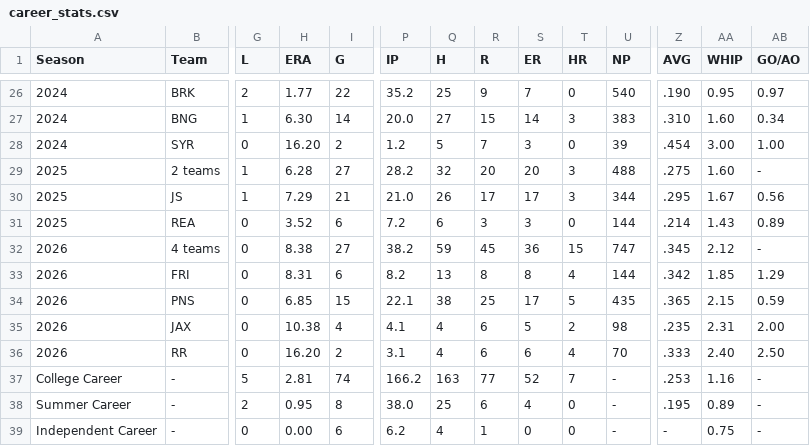
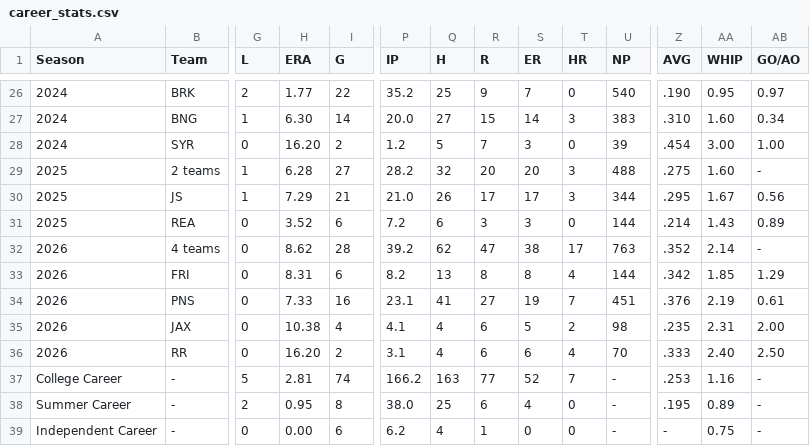
Before and after one commit to hedgertronic/hedgertronic.github.io, a CSV file: assets/documents/career_stats.csv, drawn as a sheet; only a part is shown, gaps mark what is left out; the diff covers the shown part only; the diff names each change by its address in the sheet, - before the commit and + after, or states it on an @@ line.

```diff
--- a/assets/documents/career_stats.csv
+++ b/assets/documents/career_stats.csv
-H32 (ERA): 8.38
+H32 (ERA): 8.62
-I32 (G): 27
+I32 (G): 28
-P32 (IP): 38.2
+P32 (IP): 39.2
-Q32 (H): 59
+Q32 (H): 62
-R32 (R): 45
+R32 (R): 47
-S32 (ER): 36
+S32 (ER): 38
-T32 (HR): 15
+T32 (HR): 17
-U32 (NP): 747
+U32 (NP): 763
-Z32 (AVG): .345
+Z32 (AVG): .352
-AA32 (WHIP): 2.12
+AA32 (WHIP): 2.14
-H34 (ERA): 6.85
+H34 (ERA): 7.33
-I34 (G): 15
+I34 (G): 16
-P34 (IP): 22.1
+P34 (IP): 23.1
-Q34 (H): 38
+Q34 (H): 41
-R34 (R): 25
+R34 (R): 27
-S34 (ER): 17
+S34 (ER): 19
-T34 (HR): 5
+T34 (HR): 7
-U34 (NP): 435
+U34 (NP): 451
-Z34 (AVG): .365
+Z34 (AVG): .376
-AA34 (WHIP): 2.15
+AA34 (WHIP): 2.19
-AB34 (GO/AO): 0.59
+AB34 (GO/AO): 0.61
```
Also changed, not shown: 19 edited cells elsewhere in this file, assets/documents/milb_api_stats.csv.
